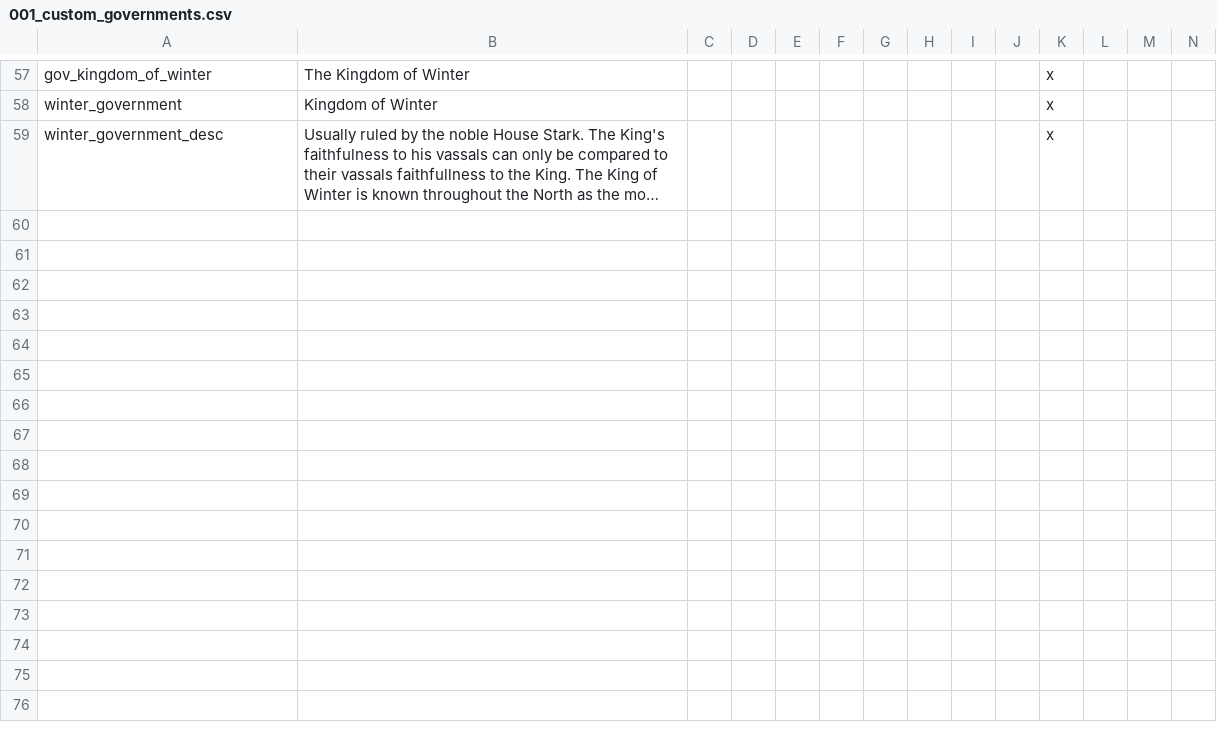
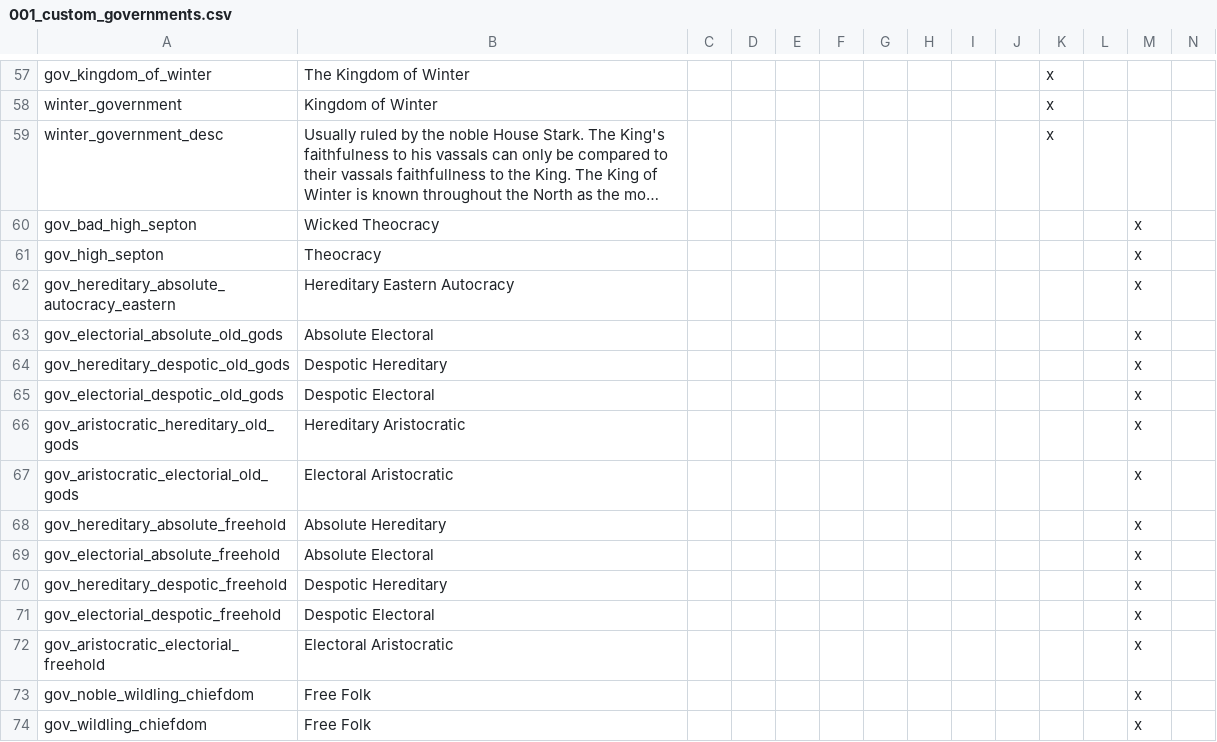
Before and after one commit to RowanMaBoot/SevenKingdoms-master, a CSV file: The_Seven_Kingdoms/localisation/001_custom_governments.csv, drawn as a sheet; only a part is shown, gaps mark what is left out; long unchanged cells end in …; rows hold the shown columns only; the diff names each change by its address in the sheet, - before the commit and + after, or states it on an @@ line.

```diff
--- a/The_Seven_Kingdoms/localisation/001_custom_governments.csv
+++ b/The_Seven_Kingdoms/localisation/001_custom_governments.csv
+row 60: gov_bad_high_septon | Wicked Theocracy |  |  |  |  |  |  |  |  |  |  | x
+row 61: gov_high_septon | Theocracy |  |  |  |  |  |  |  |  |  |  | x
+row 62: gov_hereditary_absolute_autocracy_eastern | Hereditary Eastern Autocracy |  |  |  |  |  |  |  |  |  |  | x
+row 63: gov_electorial_absolute_old_gods | Absolute Electoral |  |  |  |  |  |  |  |  |  |  | x
+row 64: gov_hereditary_despotic_old_gods | Despotic Hereditary |  |  |  |  |  |  |  |  |  |  | x
+row 65: gov_electorial_despotic_old_gods | Despotic Electoral |  |  |  |  |  |  |  |  |  |  | x
+row 66: gov_aristocratic_hereditary_old_gods | Hereditary Aristocratic |  |  |  |  |  |  |  |  |  |  | x
+row 67: gov_aristocratic_electorial_old_gods | Electoral Aristocratic |  |  |  |  |  |  |  |  |  |  | x
+row 68: gov_hereditary_absolute_freehold | Absolute Hereditary |  |  |  |  |  |  |  |  |  |  | x
+row 69: gov_electorial_absolute_freehold | Absolute Electoral |  |  |  |  |  |  |  |  |  |  | x
+row 70: gov_hereditary_despotic_freehold | Despotic Hereditary |  |  |  |  |  |  |  |  |  |  | x
+row 71: gov_electorial_despotic_freehold | Despotic Electoral |  |  |  |  |  |  |  |  |  |  | x
+row 72: gov_aristocratic_electorial_freehold | Electoral Aristocratic |  |  |  |  |  |  |  |  |  |  | x
+row 73: gov_noble_wildling_chiefdom | Free Folk |  |  |  |  |  |  |  |  |  |  | x
+row 74: gov_wildling_chiefdom | Free Folk |  |  |  |  |  |  |  |  |  |  | x
```
Also changed, not shown: The_Seven_Kingdoms/localisation/0000_Freehold.csv, The_Seven_Kingdoms/localisation/001_religion_names.csv, 8 other files.
